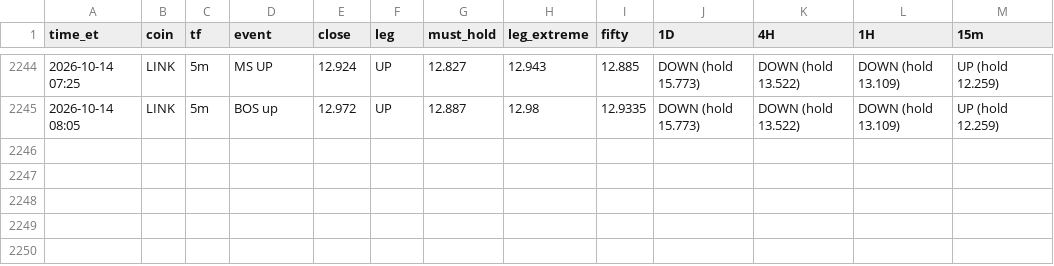
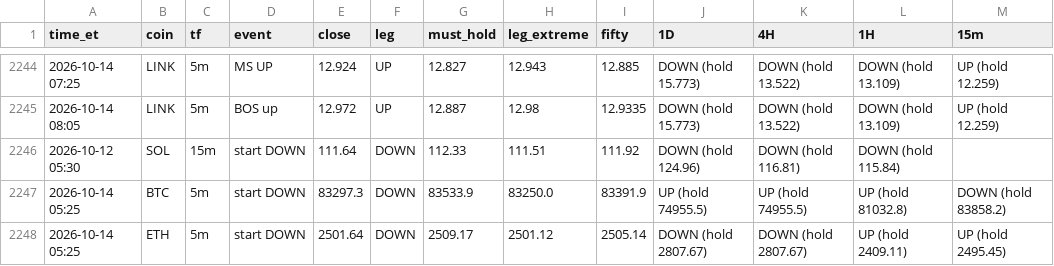
Before and after one commit to HarleyBear70/okx-trading-bot, a CSV file: journal/heartbeat_events.csv, drawn as a sheet; only a part is shown, gaps mark what is left out; the diff names each change by its address in the sheet, - before the commit and + after, or states it on an @@ line.

```diff
--- a/journal/heartbeat_events.csv
+++ b/journal/heartbeat_events.csv
+row 2246: 2026-10-12 05:30 | SOL | 15m | start DOWN | 111.64 | DOWN | 112.33 | 111.51 | 111.92 | DOWN (hold 124.96) | DOWN (hold 116.81) | DOWN (hold 115.84)
+row 2247: 2026-10-14 05:25 | BTC | 5m | start DOWN | 83297.3 | DOWN | 83533.9 | 83250.0 | 83391.9 | UP (hold 74955.5) | UP (hold 74955.5) | UP (hold 81032.8) | DOWN (hold 83858.2)
+row 2248: 2026-10-14 05:25 | ETH | 5m | start DOWN | 2501.64 | DOWN | 2509.17 | 2501.12 | 2505.14 | DOWN (hold 2807.67) | DOWN (hold 2807.67) | UP (hold 2409.11) | UP (hold 2495.45)
```
Also changed, not shown: 3 other files.
